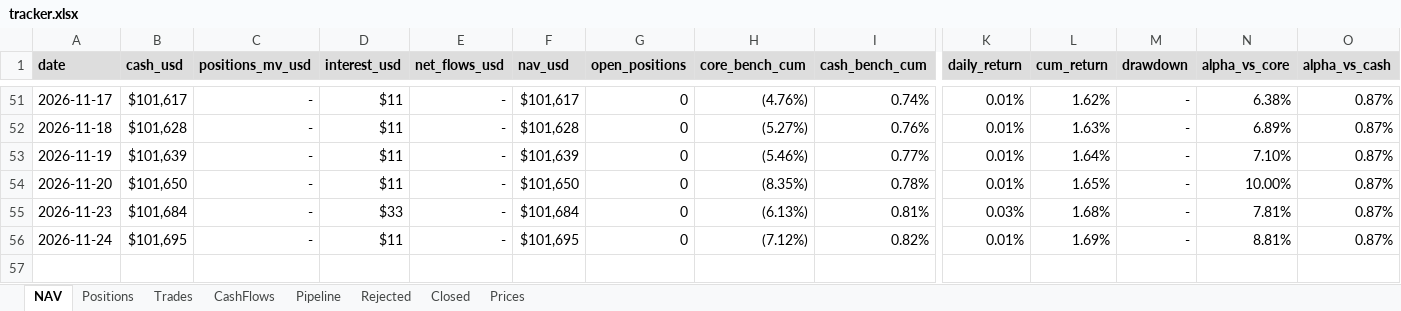
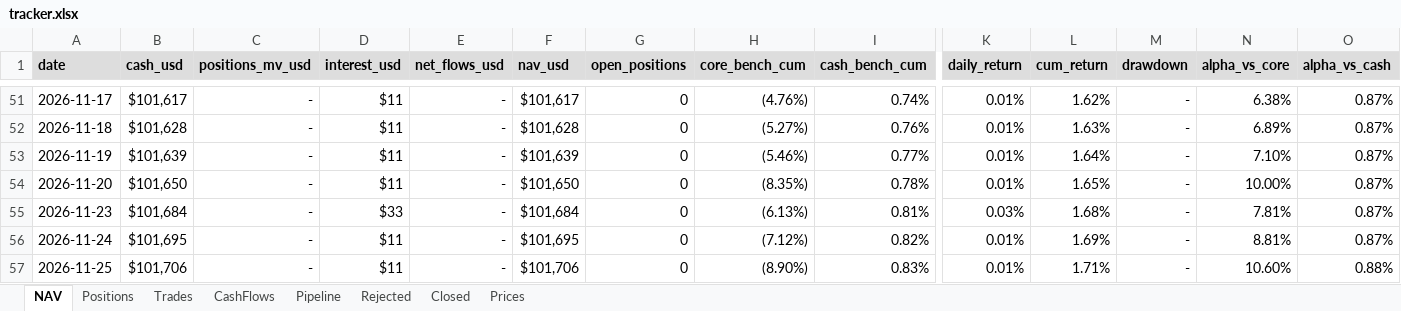
Before and after one commit to thmartinsmonteiro-netizen/hedgefund, an Excel workbook: reports/tracker.xlsx, sheet NAV, drawn as a sheet; only a part is shown, gaps mark what is left out; values as stored, in another font and other column widths than the file's, no borders; rows hold the shown columns only; the diff names each change by its address in the sheet, - before the commit and + after, or states it on an @@ line.

```diff
--- a/reports/tracker.xlsx (sheet NAV)
+++ b/reports/tracker.xlsx (sheet NAV)
+row 57: 2026-11-25 | $101,706 | - | $11 | - | $101,706 | 0 | (8.90%) | 0.83% | 0.01% | 1.71% | - | 10.60% | 0.88%
```
Also changed, not shown: sheet Prices, sheet Positions, 4 other files.
